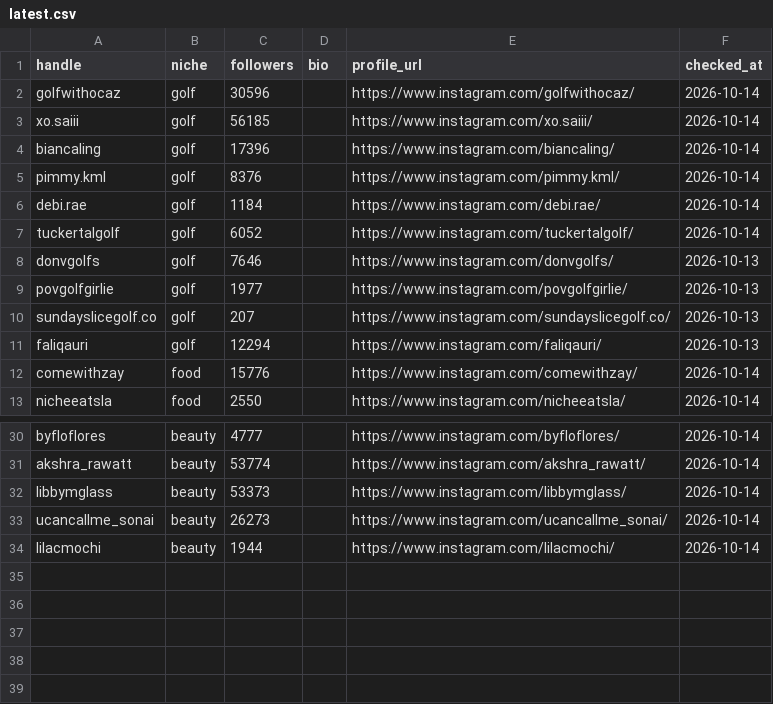
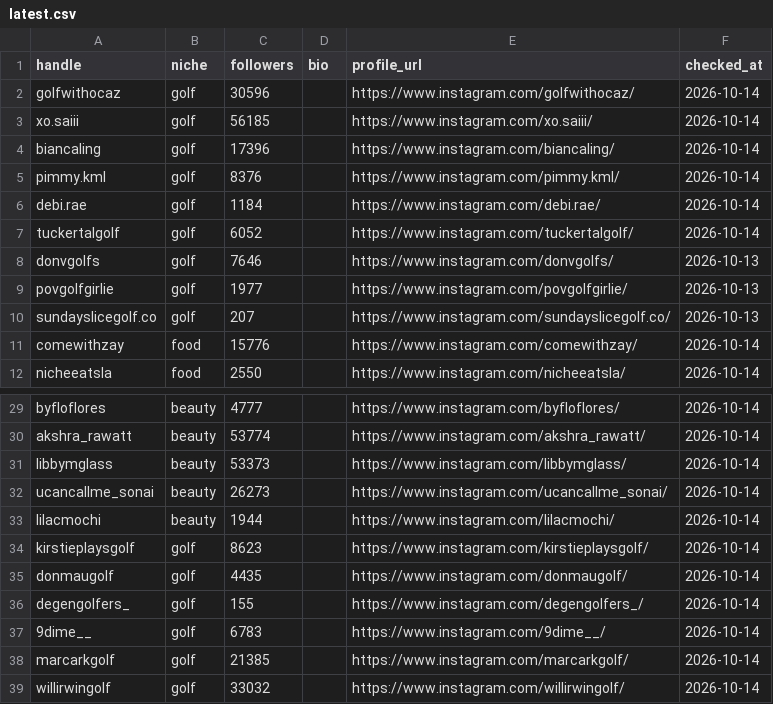
Before and after one commit to KH95314/ivy-reels-watch, a CSV file: profiles/latest.csv, drawn as a sheet; only a part is shown, gaps mark what is left out; removed rows and columns are numbered as before the commit, all else as after; the diff names each change by its address in the sheet, - before the commit and + after, or states it on an @@ line.

Commit message:
profiles: backfill 6 golf

```diff
--- a/profiles/latest.csv
+++ b/profiles/latest.csv
-row 11: faliqauri | golf | 12294 |  | https://www.instagram.com/faliqauri/ | 2026-10-13
+row 34: kirstieplaysgolf | golf | 8623 |  | https://www.instagram.com/kirstieplaysgolf/ | 2026-10-14
+row 35: donmaugolf | golf | 4435 |  | https://www.instagram.com/donmaugolf/ | 2026-10-14
+row 36: degengolfers_ | golf | 155 |  | https://www.instagram.com/degengolfers_/ | 2026-10-14
+row 37: 9dime__ | golf | 6783 |  | https://www.instagram.com/9dime__/ | 2026-10-14
+row 38: marcarkgolf | golf | 21385 |  | https://www.instagram.com/marcarkgolf/ | 2026-10-14
+row 39: willirwingolf | golf | 33032 |  | https://www.instagram.com/willirwingolf/ | 2026-10-14
```
